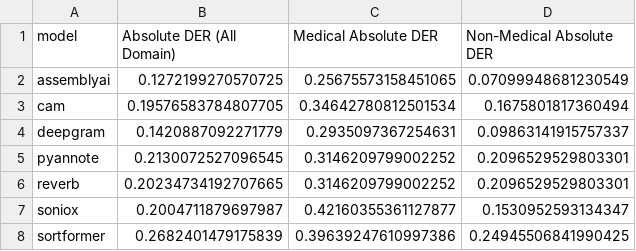
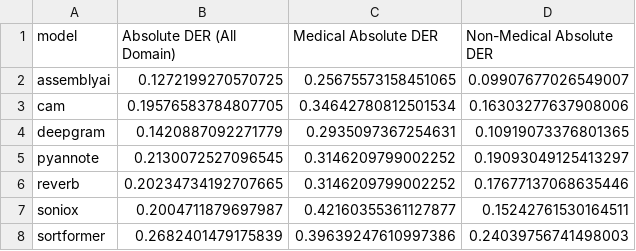
Before and after one commit to unruli/Dialect-Classification, a CSV file: Diarization results/absolute_der_all_domains_and_models.csv, drawn as a sheet.

Commit message:
Correcting non-medical domain selection

```diff
--- a/Diarization results/absolute_der_all_domains_and_models.csv
+++ b/Diarization results/absolute_der_all_domains_and_models.csv
@@ -1,8 +1,8 @@
 model,Absolute DER (All Domain),Medical Absolute DER,Non-Medical Absolute DER
-assemblyai,0.1272199270570725,0.25675573158451065,0.07099948681230549
-cam,0.19576583784807705,0.34642780812501534,0.1675801817360494
-deepgram,0.1420887092271779,0.2935097367254631,0.09863141915757337
-pyannote,0.2130072527096545,0.3146209799002252,0.2096529529803301
-reverb,0.20234734192707665,0.3146209799002252,0.2096529529803301
-soniox,0.2004711879697987,0.42160355361127877,0.1530952593134347
-sortformer,0.2682401479175839,0.39639247610997386,0.24945506841990425
+assemblyai,0.1272199270570725,0.25675573158451065,0.09907677026549007
+cam,0.19576583784807705,0.34642780812501534,0.16303277637908006
+deepgram,0.1420887092271779,0.2935097367254631,0.10919073376801365
+pyannote,0.2130072527096545,0.3146209799002252,0.19093049125413297
+reverb,0.20234734192707665,0.3146209799002252,0.17677137068635446
+soniox,0.2004711879697987,0.42160355361127877,0.15242761530164511
+sortformer,0.2682401479175839,0.39639247610997386,0.24039756741498003
```
Also changed, not shown: 2 other files.
